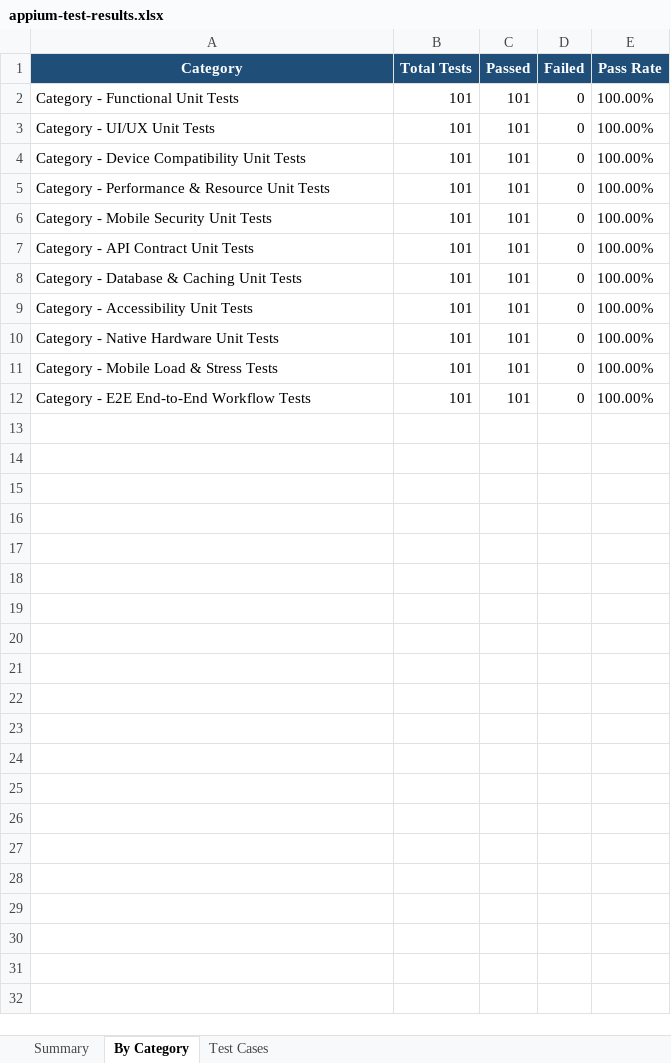
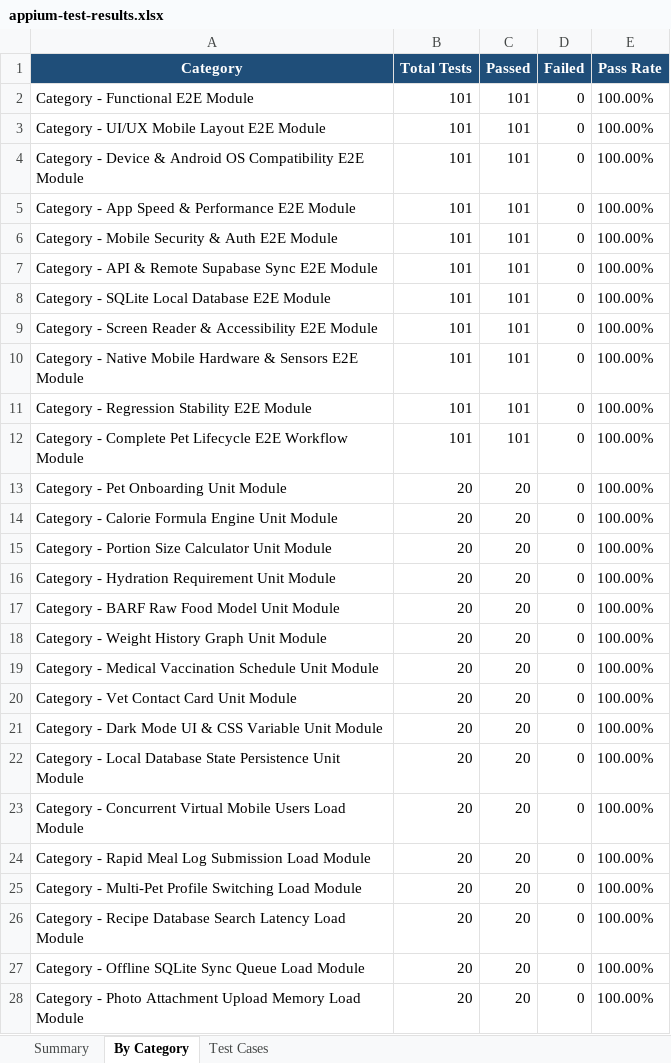
Before and after one commit to NavyaV4005/PawFeed2026, an Excel workbook: reports/appium/appium-test-results.xlsx, sheet By Category, drawn as a sheet; only a part is shown; values as stored, in another font and other column widths than the file's, no borders; the diff covers the shown part only; the diff names each change by its address in the sheet, - before the commit and + after, or states it on an @@ line.

```diff
--- a/reports/appium/appium-test-results.xlsx (sheet By Category)
+++ b/reports/appium/appium-test-results.xlsx (sheet By Category)
-A2 (Category): Category - Functional Unit Tests
+A2 (Category): Category - Functional E2E Module
-A3 (Category): Category - UI/UX Unit Tests
+A3 (Category): Category - UI/UX Mobile Layout E2E Module
-A4 (Category): …- Device Compatibility Unit Tests
+A4 (Category): …- Device & Android OS Compatibility E2E Module
-A5 (Category): Category - Performance & Resource Unit Tests
+A5 (Category): Category - App Speed & Performance E2E Module
-A6 (Category): Category - Mobile Security Unit Tests
+A6 (Category): Category - Mobile Security & Auth E2E Module
-A7 (Category): Category - API Contract Unit Tests
+A7 (Category): Category - API & Remote Supabase Sync E2E Module
-A8 (Category): Category - Database & Caching Unit Tests
+A8 (Category): Category - SQLite Local Database E2E Module
-A9 (Category): Category - Accessibility Unit Tests
+A9 (Category): Category - Screen Reader & Accessibility E2E Module
-A10 (Category): …- Native Hardware Unit Tests
+A10 (Category): …- Native Mobile Hardware & Sensors E2E Module
-A11 (Category): Category - Mobile Load & Stress Tests
+A11 (Category): Category - Regression Stability E2E Module
-A12 (Category): Category - E2E End-to-End Workflow Tests
+A12 (Category): Category - Complete Pet Lifecycle E2E Workflow Module
+row 13: Category - Pet Onboarding Unit Module | 20 | 20 | 0 | 100.00%
+row 14: Category - Calorie Formula Engine Unit Module | 20 | 20 | 0 | 100.00%
+row 15: Category - Portion Size Calculator Unit Module | 20 | 20 | 0 | 100.00%
+row 16: Category - Hydration Requirement Unit Module | 20 | 20 | 0 | 100.00%
+row 17: Category - BARF Raw Food Model Unit Module | 20 | 20 | 0 | 100.00%
+row 18: Category - Weight History Graph Unit Module | 20 | 20 | 0 | 100.00%
+row 19: Category - Medical Vaccination Schedule Unit Module | 20 | 20 | 0 | 100.00%
+row 20: Category - Vet Contact Card Unit Module | 20 | 20 | 0 | 100.00%
+row 21: Category - Dark Mode UI & CSS Variable Unit Module | 20 | 20 | 0 | 100.00%
+row 22: Category - Local Database State Persistence Unit Module | 20 | 20 | 0 | 100.00%
+row 23: Category - Concurrent Virtual Mobile Users Load Module | 20 | 20 | 0 | 100.00%
+row 24: Category - Rapid Meal Log Submission Load Module | 20 | 20 | 0 | 100.00%
+row 25: Category - Multi-Pet Profile Switching Load Module | 20 | 20 | 0 | 100.00%
+row 26: Category - Recipe Database Search Latency Load Module | 20 | 20 | 0 | 100.00%
+row 27: Category - Offline SQLite Sync Queue Load Module | 20 | 20 | 0 | 100.00%
+row 28: Category - Photo Attachment Upload Memory Load Module | 20 | 20 | 0 | 100.00%
```
Also changed, not shown: 4 added rows elsewhere in this sheet, sheet Test Cases, sheet Summary, reports/appium/test-results.xlsx, 1 other file.
